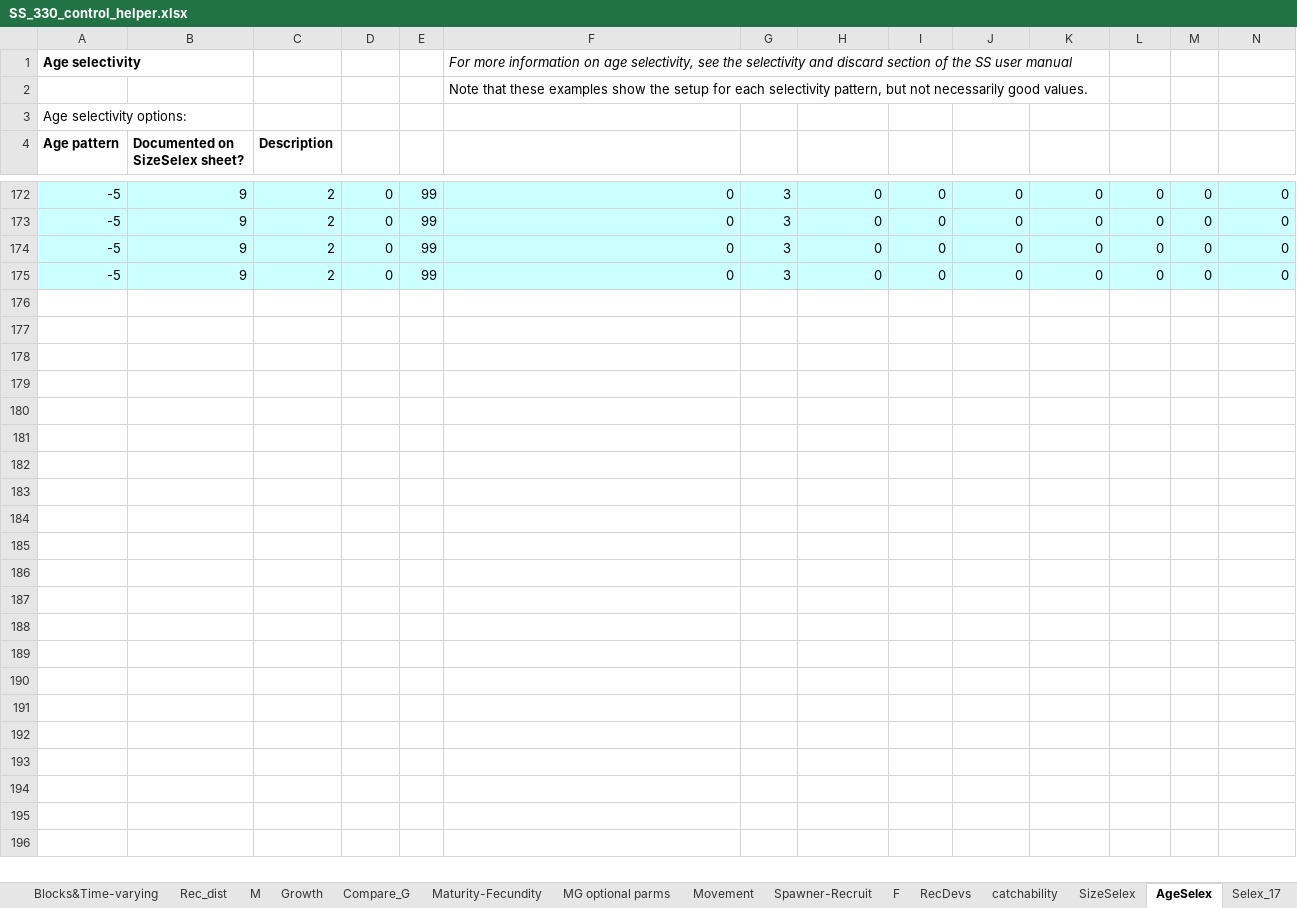
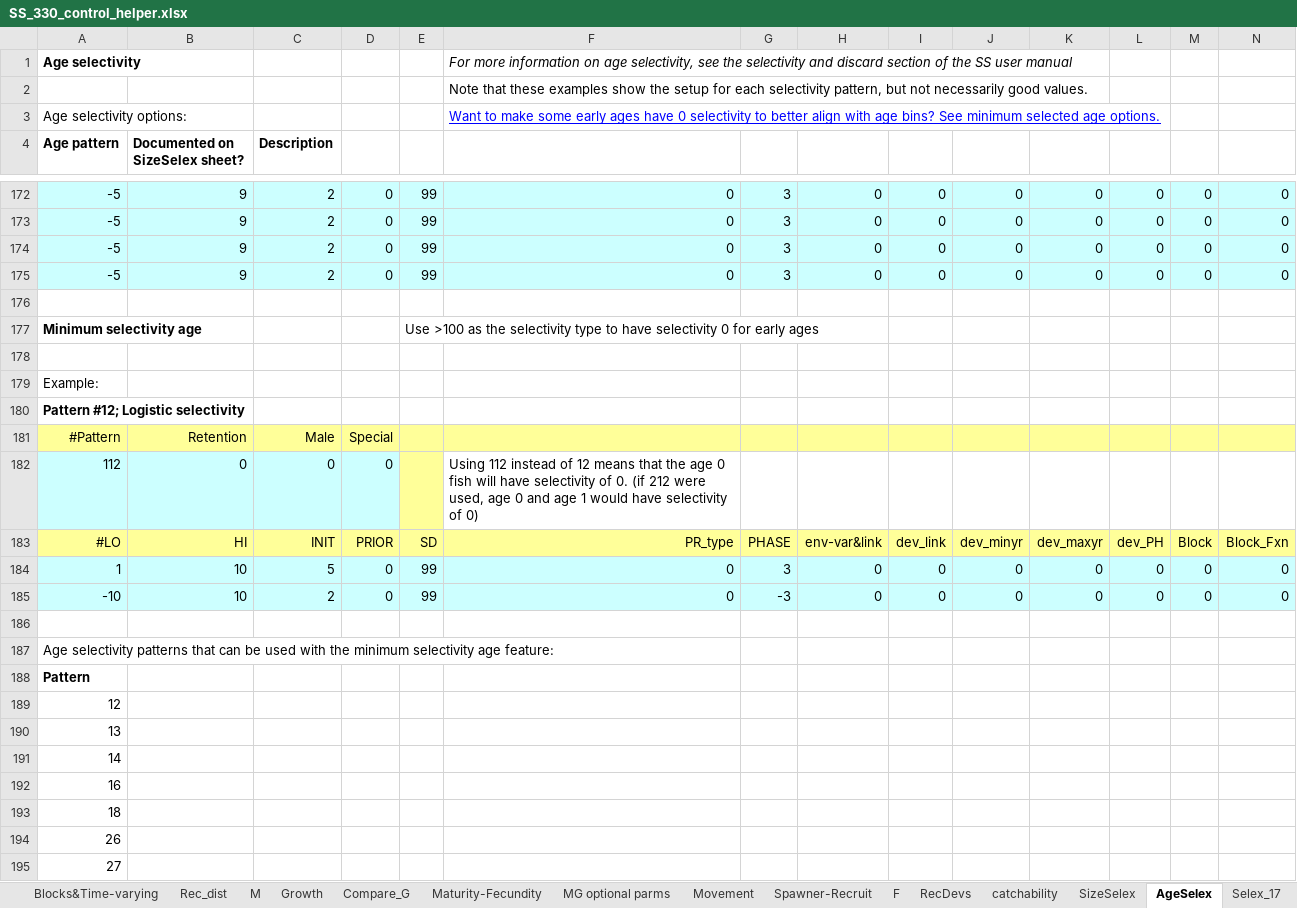
Before and after one commit to nmfs-ost/ss3-doc, an Excel workbook: Helper_Spreadsheets/SS_330_control_helper.xlsx, sheet AgeSelex, drawn as a sheet; only a part is shown, gaps mark what is left out; values as stored, in another font and other column widths than the file's, no borders; rows hold the shown columns only; the diff names each change by its address in the sheet, - before the commit and + after, or states it on an @@ line.

Commit message:
#69509 add all min age selectivity options to helper sheet

```diff
--- a/Helper_Spreadsheets/SS_330_control_helper.xlsx (sheet AgeSelex)
+++ b/Helper_Spreadsheets/SS_330_control_helper.xlsx (sheet AgeSelex)
-F3: (empty)
+F3: Want to make some early ages have 0 selectivity to better align with age bins? See minimum selected age options.
+row 176: (empty)
+row 177: Minimum selectivity age |  |  |  | Use >100 as the selectivity type to have selectivity 0 for early ages
+row 178: (empty)
+row 179: Example:
+row 180: Pattern #12; Logistic selectivity
+row 181: #Pattern | Retention | Male | Special
+row 182: 112 | 0 | 0 | 0 |  | Using 112 instead of 12 means that the age 0 fish will have selectivity of 0. (if 212 were used, age 0 and age 1 would have selectivity of 0)
+row 183: #LO | HI | INIT | PRIOR | SD | PR_type | PHASE | env-var&link | dev_link | dev_minyr | dev_maxyr | dev_PH | Block | Block_Fxn
+row 184: 1 | 10 | 5 | 0 | 99 | 0 | 3 | 0 | 0 | 0 | 0 | 0 | 0 | 0
+row 185: -10 | 10 | 2 | 0 | 99 | 0 | -3 | 0 | 0 | 0 | 0 | 0 | 0 | 0
+row 186: (empty)
+row 187: Age selectivity patterns that can be used with the minimum selectivity age feature:
+row 188: Pattern
+row 189: 12
+row 190: 13
+row 191: 14
+row 192: 16
+row 193: 18
+row 194: 26
+row 195: 27
```
